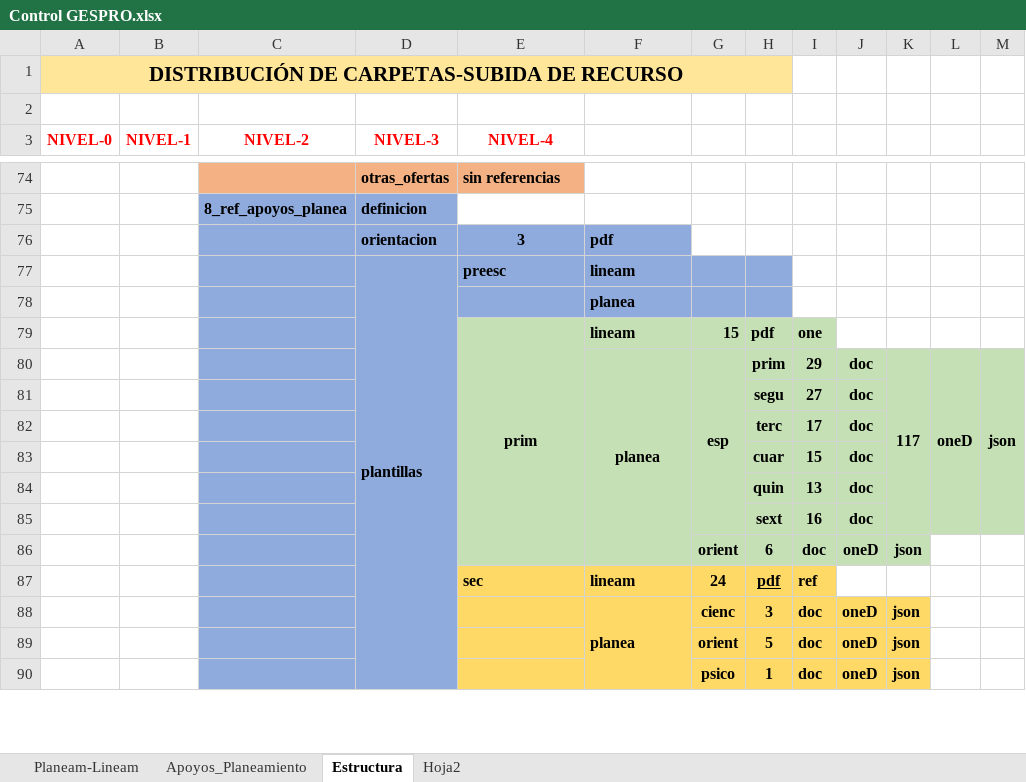
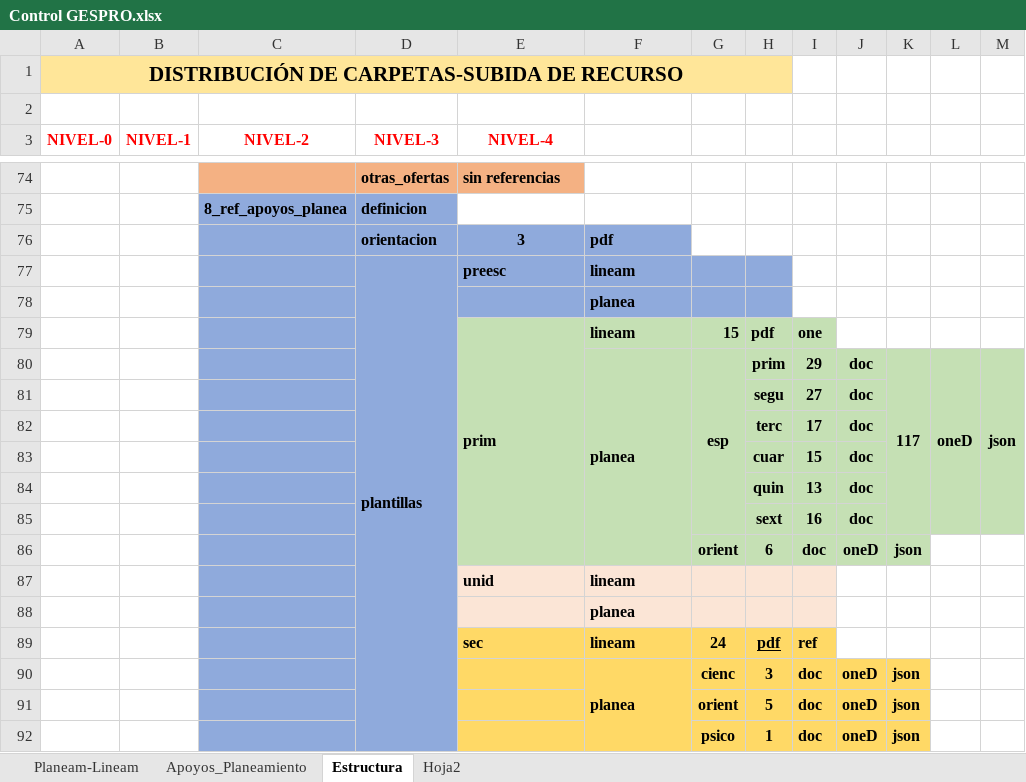
Before and after one commit to producciongespro/Faro, an Excel workbook: asset/Control GESPRO.xlsx, sheet Estructura, drawn as a sheet; only a part is shown, gaps mark what is left out; values as stored, in another font and other column widths than the file's, no borders; the diff names each change by its address in the sheet, - before the commit and + after, or states it on an @@ line.

```diff
--- a/asset/Control GESPRO.xlsx (sheet Estructura)
+++ b/asset/Control GESPRO.xlsx (sheet Estructura)
-E79 alignment: center
+E79 alignment: left
-F80 alignment: center
+F80 alignment: left
+row 87:  |  |  |  | unid | lineam
+row 88:  |  |  |  |  | planea
```
Also changed, not shown: 2 other files.
